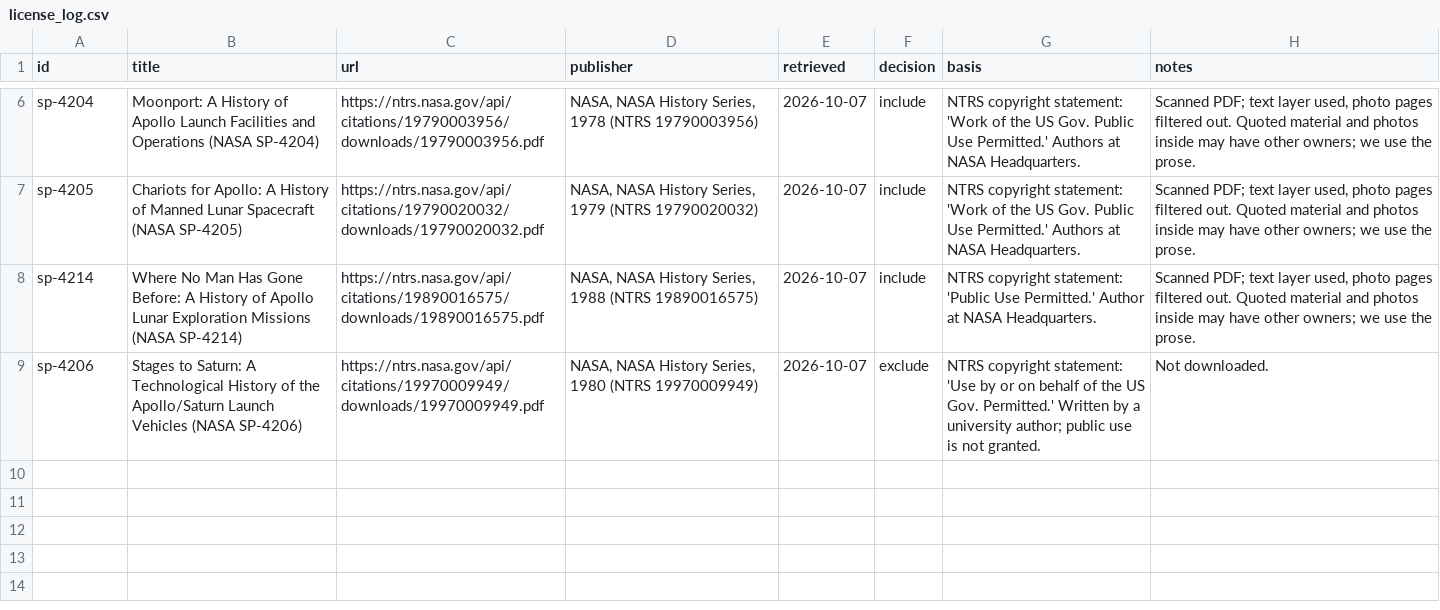
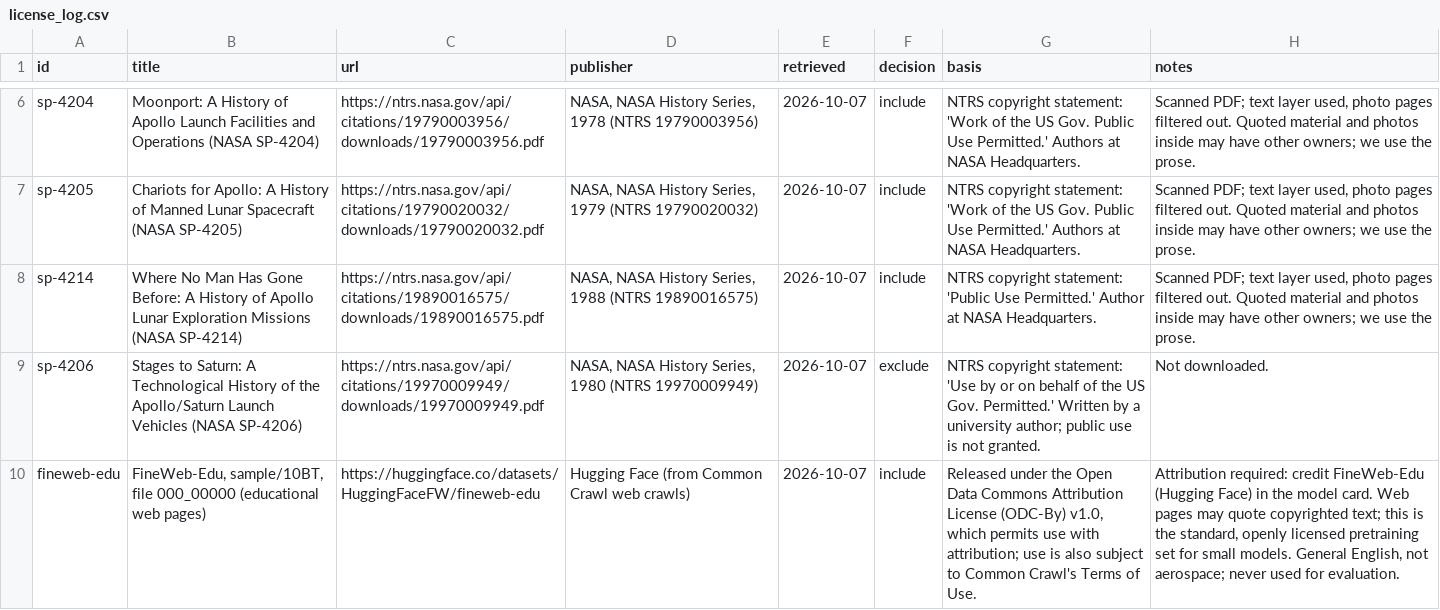
Before and after one commit to tomljr2/artemis-mcc, a CSV file: data/license_log.csv, drawn as a sheet; only a part is shown, gaps mark what is left out; the diff names each change by its address in the sheet, - before the commit and + after, or states it on an @@ line.

Commit message:
Mix FineWeb-Edu general text into training

```diff
--- a/data/license_log.csv
+++ b/data/license_log.csv
+row 10: fineweb-edu | FineWeb-Edu, sample/10BT, file 000_00000 (educational web pages) | https://huggingface.co/datasets/HuggingFaceFW/fineweb-edu | Hugging Face (from Common Crawl web crawls) | 2026-10-07 | include | Released under the Open Data Commons Attribution License (ODC-By) v1.0, which permits use with attribution; use is also subject to Common Crawl's Terms of Use. | Attribution required: credit FineWeb-Edu (Hugging Face) in the model card. Web pages may quote copyrighted text; this is the standard, openly licensed pretraining set for small models. General English, not aerospace; never used for evaluation.
```
Also changed, not shown: 12 other files.
